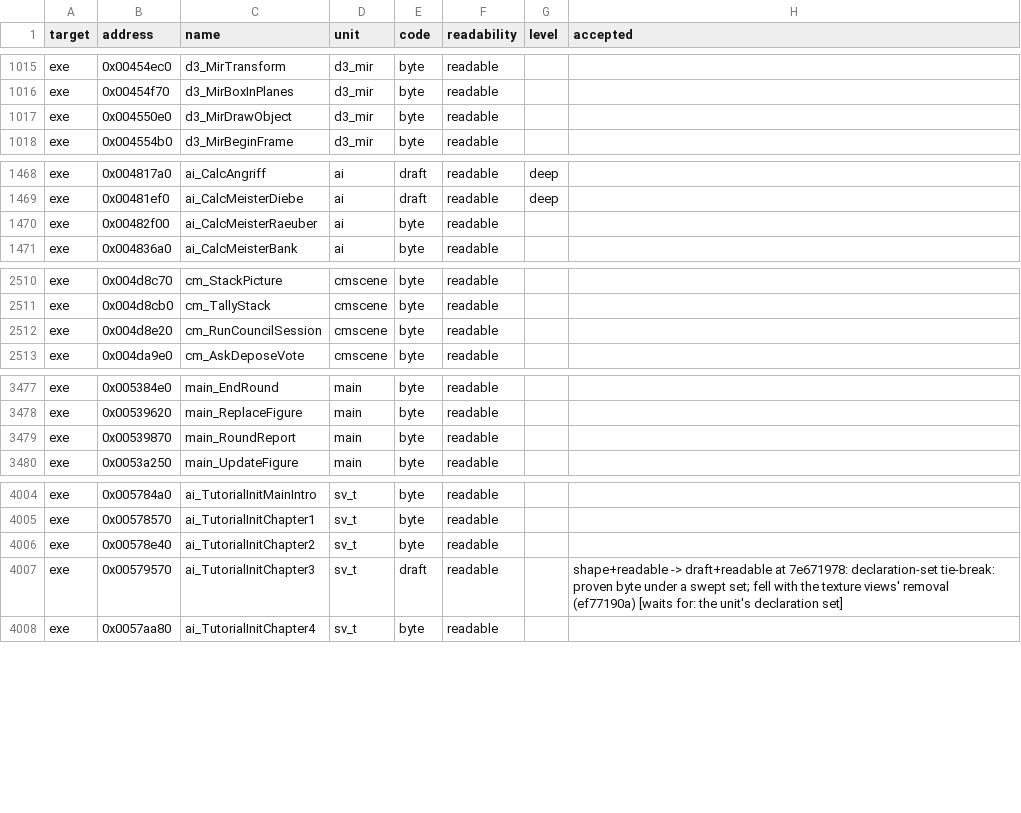
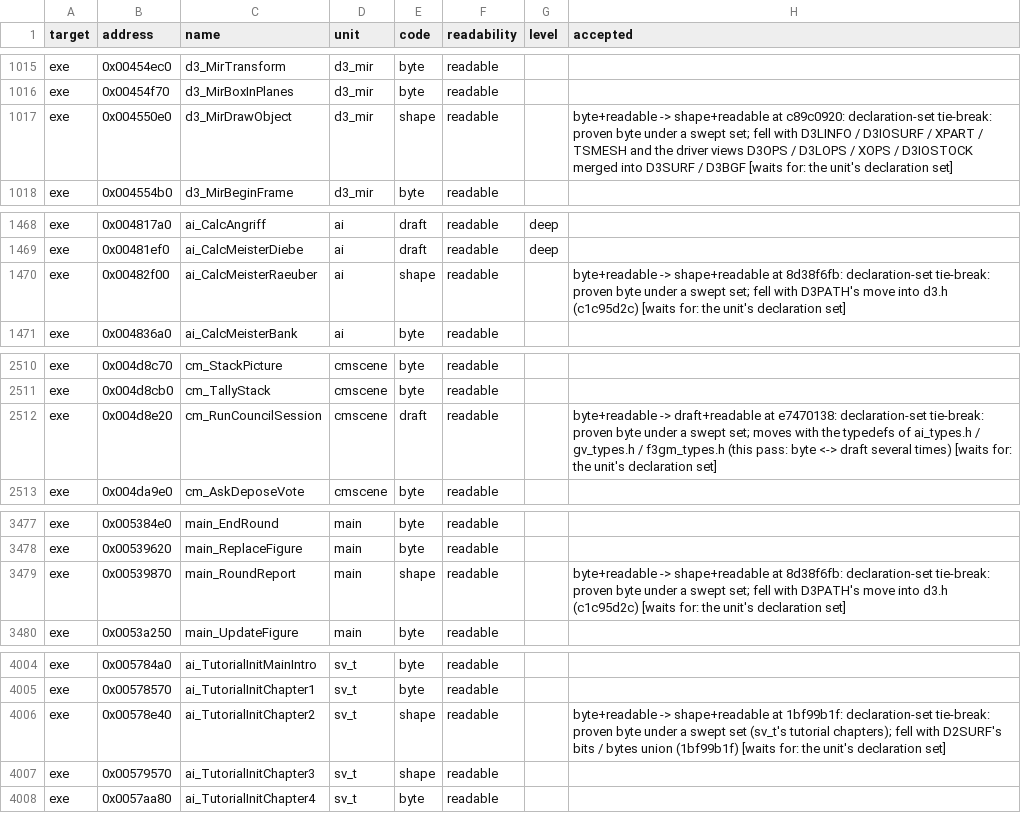
Before and after one commit to guildhaus/reguild, a TSV file: ledger/grades.tsv, drawn as a sheet; only a part is shown, gaps mark what is left out; the diff covers the shown part only.

```diff
--- a/ledger/grades.tsv
+++ b/ledger/grades.tsv
@@ -1016,3 +1016,3 @@ exe	0x00454ec0	d3_MirTransform	d3_mir	byte	readable
 exe	0x00454f70	d3_MirBoxInPlanes	d3_mir	byte	readable		
-exe	0x004550e0	d3_MirDrawObject	d3_mir	byte	readable		
+exe	0x004550e0	d3_MirDrawObject	d3_mir	shape	readable		byte+readable -> shape+readable at c89c0920: declaration-set tie-break: proven byte under a swept set; fell with D3LINFO / D3IOSURF / XPART / TSMESH and the driver views D3OPS / D3LOPS / XOPS / D3IOSTOCK merged into D3SURF / D3BGF [waits for: the unit's declaration set]
 exe	0x004554b0	d3_MirBeginFrame	d3_mir	byte	readable		
@@ -1469,3 +1469,3 @@ exe	0x004817a0	ai_CalcAngriff	ai	draft	readable	deep
 exe	0x00481ef0	ai_CalcMeisterDiebe	ai	draft	readable	deep	
-exe	0x00482f00	ai_CalcMeisterRaeuber	ai	byte	readable		
+exe	0x00482f00	ai_CalcMeisterRaeuber	ai	shape	readable		byte+readable -> shape+readable at 8d38f6fb: declaration-set tie-break: proven byte under a swept set; fell with D3PATH's move into d3.h (c1c95d2c) [waits for: the unit's declaration set]
 exe	0x004836a0	ai_CalcMeisterBank	ai	byte	readable		
@@ -2511,3 +2511,3 @@ exe	0x004d8c70	cm_StackPicture	cmscene	byte	readable
 exe	0x004d8cb0	cm_TallyStack	cmscene	byte	readable		
-exe	0x004d8e20	cm_RunCouncilSession	cmscene	byte	readable		
+exe	0x004d8e20	cm_RunCouncilSession	cmscene	draft	readable		byte+readable -> draft+readable at e7470138: declaration-set tie-break: proven byte under a swept set; moves with the typedefs of ai_types.h / gv_types.h / f3gm_types.h (this pass: byte <-> draft several times) [waits for: the unit's declaration set]
 exe	0x004da9e0	cm_AskDeposeVote	cmscene	byte	readable		
@@ -3478,3 +3478,3 @@ exe	0x005384e0	main_EndRound	main	byte	readable
 exe	0x00539620	main_ReplaceFigure	main	byte	readable		
-exe	0x00539870	main_RoundReport	main	byte	readable		
+exe	0x00539870	main_RoundReport	main	shape	readable		byte+readable -> shape+readable at 8d38f6fb: declaration-set tie-break: proven byte under a swept set; fell with D3PATH's move into d3.h (c1c95d2c) [waits for: the unit's declaration set]
 exe	0x0053a250	main_UpdateFigure	main	byte	readable		
@@ -4005,4 +4005,4 @@ exe	0x005784a0	ai_TutorialInitMainIntro	sv_t	byte	readable
 exe	0x00578570	ai_TutorialInitChapter1	sv_t	byte	readable		
-exe	0x00578e40	ai_TutorialInitChapter2	sv_t	byte	readable		
-exe	0x00579570	ai_TutorialInitChapter3	sv_t	draft	readable		shape+readable -> draft+readable at 7e671978: declaration-set tie-break: proven byte under a swept set; fell with the texture views' removal (ef77190a) [waits for: the unit's declaration set]
+exe	0x00578e40	ai_TutorialInitChapter2	sv_t	shape	readable		byte+readable -> shape+readable at 1bf99b1f: declaration-set tie-break: proven byte under a swept set (sv_t's tutorial chapters); fell with D2SURF's bits / bytes union (1bf99b1f) [waits for: the unit's declaration set]
+exe	0x00579570	ai_TutorialInitChapter3	sv_t	shape	readable		
 exe	0x0057aa80	ai_TutorialInitChapter4	sv_t	byte	readable		
```
Also changed, not shown: 2 edited cells elsewhere in this file, ledger/tiebreak.tsv.
